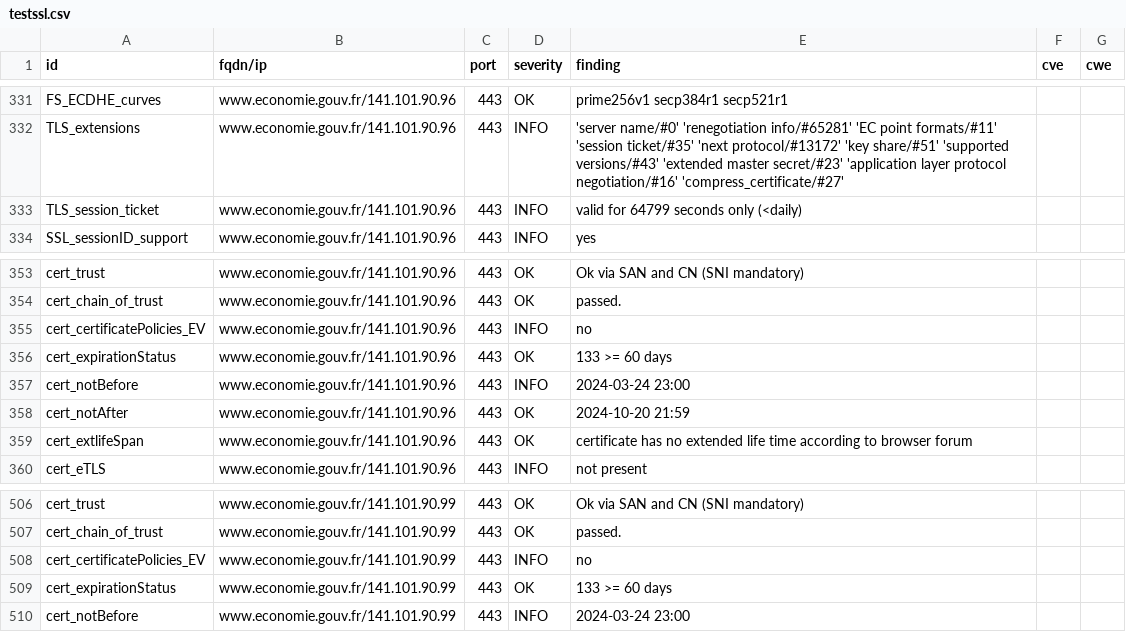
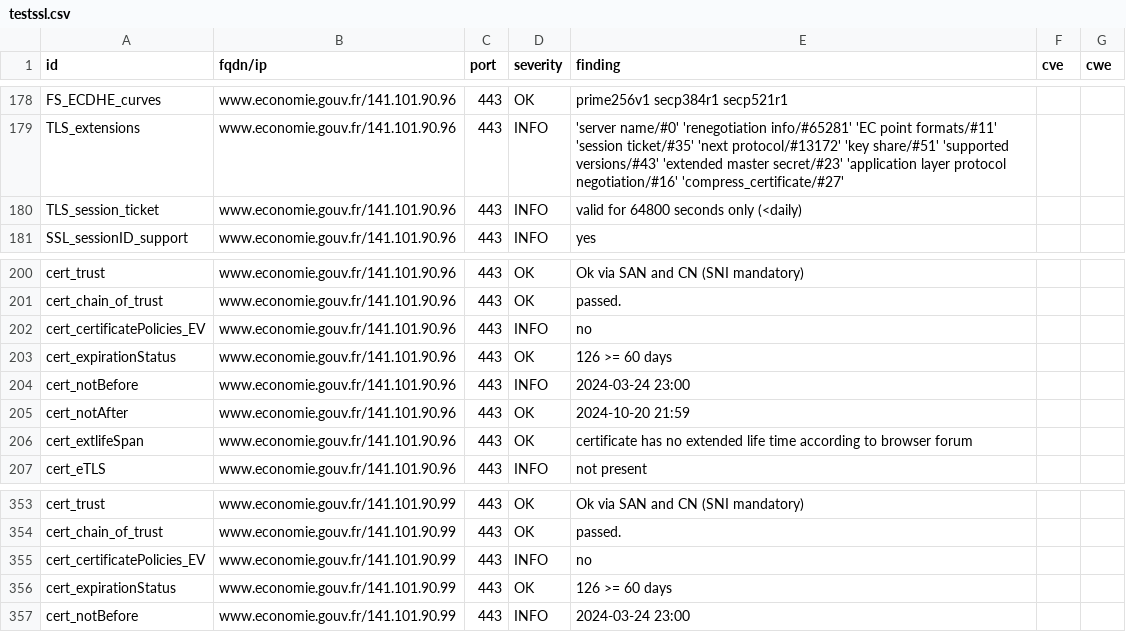
Before and after one commit to mactimebatn/dashloard, a CSV file: results/aHR0cHM6Ly93d3cuZWNvbm9taWUuZ291di5mcg==/testssl.csv, drawn as a sheet; only a part is shown, gaps mark what is left out; the diff covers the shown part only.

```diff
--- a/results/aHR0cHM6Ly93d3cuZWNvbm9taWUuZ291di5mcg==/testssl.csv
+++ b/results/aHR0cHM6Ly93d3cuZWNvbm9taWUuZ291di5mcg==/testssl.csv
@@ -332,3 +179,3 @@
 "TLS_extensions","www.economie.gouv.fr/141.101.90.96","443","INFO","'server name/#0' 'renegotiation info/#65281' 'EC point formats/#11' 'session ticket/#35' 'next protocol/#13172' 'key share/#51' 'supported versions/#43' 'extended master secret/#23' 'application layer protocol negotiation/#16' 'compress_certificate/#27'","",""
-"TLS_session_ticket","www.economie.gouv.fr/141.101.90.96","443","INFO","valid for 64799 seconds only (<daily)","",""
+"TLS_session_ticket","www.economie.gouv.fr/141.101.90.96","443","INFO","valid for 64800 seconds only (<daily)","",""
 "SSL_sessionID_support","www.economie.gouv.fr/141.101.90.96","443","INFO","yes","",""
@@ -355,3 +202,3 @@
 "cert_certificatePolicies_EV","www.economie.gouv.fr/141.101.90.96","443","INFO","no","",""
-"cert_expirationStatus","www.economie.gouv.fr/141.101.90.96","443","OK","133 >= 60 days","",""
+"cert_expirationStatus","www.economie.gouv.fr/141.101.90.96","443","OK","126 >= 60 days","",""
 "cert_notBefore","www.economie.gouv.fr/141.101.90.96","443","INFO","2024-03-24 23:00","",""
@@ -508,3 +355,3 @@
 "cert_certificatePolicies_EV","www.economie.gouv.fr/141.101.90.99","443","INFO","no","",""
-"cert_expirationStatus","www.economie.gouv.fr/141.101.90.99","443","OK","133 >= 60 days","",""
+"cert_expirationStatus","www.economie.gouv.fr/141.101.90.99","443","OK","126 >= 60 days","",""
 "cert_notBefore","www.economie.gouv.fr/141.101.90.99","443","INFO","2024-03-24 23:00","",""
```
Also changed, not shown: 3 added rows, 3 removed rows, 150 moved rows and 9 edited cells elsewhere in this file, 11 other files.
